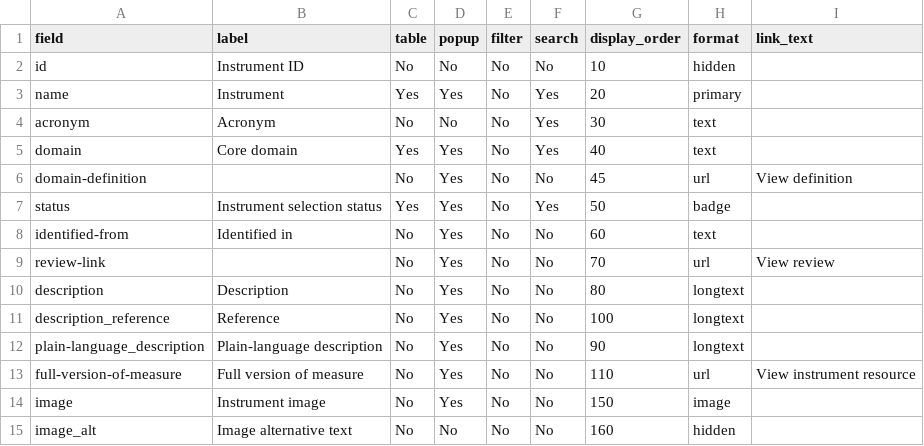
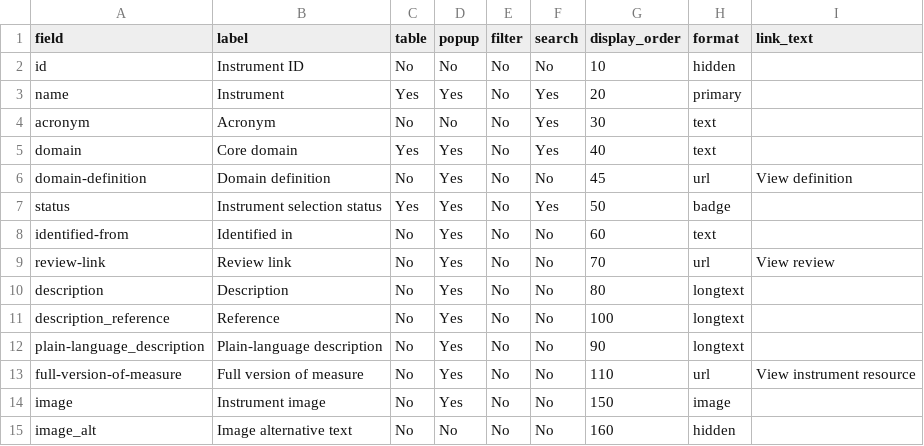
Before and after one commit to SeanFTPatterson/Health-Related-Quality-of-Life-, a CSV file: data/fields.csv, drawn as a sheet.

```diff
--- a/data/fields.csv
+++ b/data/fields.csv
@@ -5,6 +5,6 @@ acronym,Acronym,No,No,No,Yes,30,text,
 domain,Core domain,Yes,Yes,No,Yes,40,text,
-domain-definition,,No,Yes,No,No,45,url,View definition
+domain-definition,Domain definition,No,Yes,No,No,45,url,View definition
 status,Instrument selection status,Yes,Yes,No,Yes,50,badge,
 identified-from,Identified in,No,Yes,No,No,60,text,
-review-link,,No,Yes,No,No,70,url,View review
+review-link,Review link,No,Yes,No,No,70,url,View review
 description,Description,No,Yes,No,No,80,longtext,
```
Also changed, not shown: data/instruments.csv, 1 other file.
